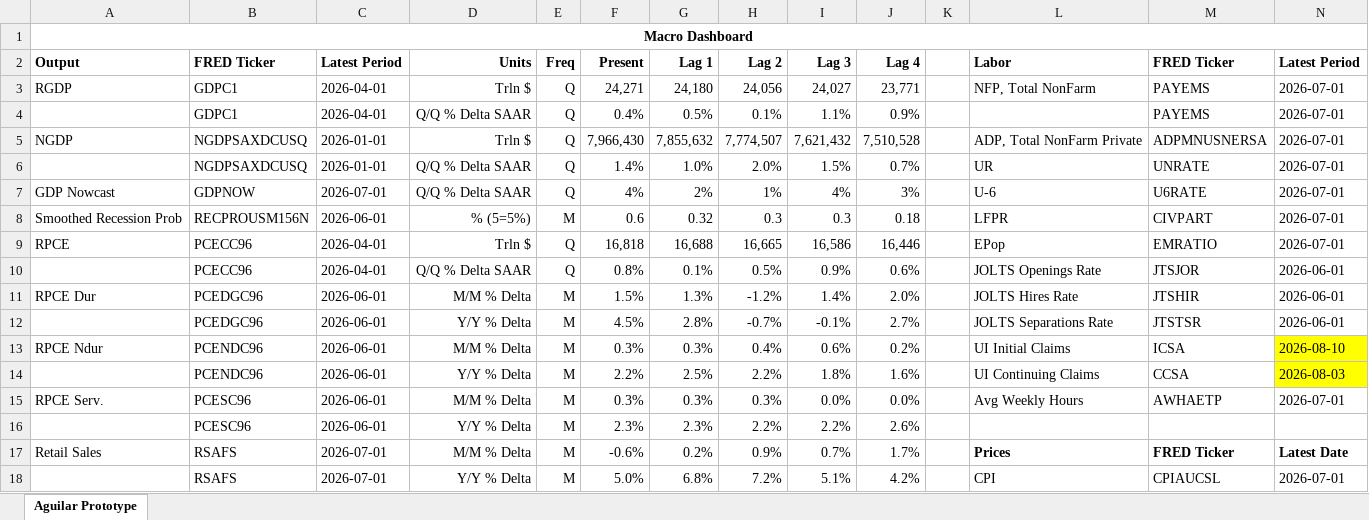
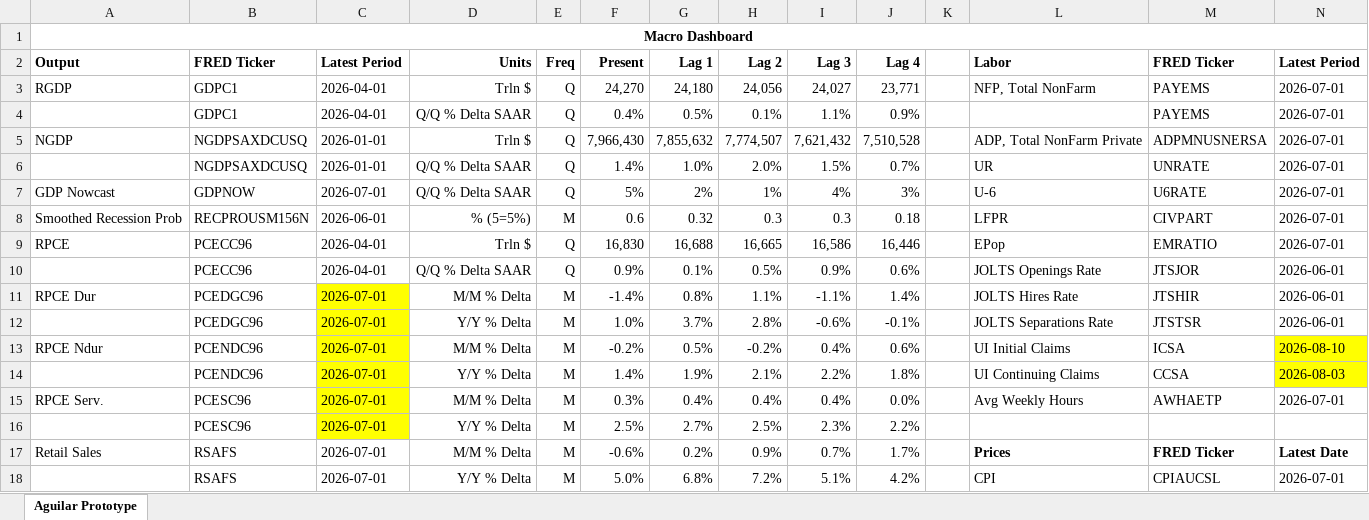
Before and after one commit to BlueMarginalist/MacroDashBoard, an Excel workbook: MacroDashboard Versions/Economic Dashboard V1-Template-UPDATE.xlsx, sheet Aguilar Prototype, drawn as a sheet; only a part is shown; values as stored, in another font and other column widths than the file's, no borders; removed rows and columns are numbered as before the commit, all else as after; rows hold the shown columns only; the diff covers the shown part only; the diff names each change by its address in the sheet, - before the commit and + after, or states it on an @@ line.

```diff
--- a/MacroDashboard Versions/Economic Dashboard V1-Template-UPDATE.xlsx (sheet Aguilar Prototype)
+++ b/MacroDashboard Versions/Economic Dashboard V1-Template-UPDATE.xlsx (sheet Aguilar Prototype)
-F3: 24,271
+F3: 24,270
-F7: 4%
+F7: 5%
-F9: 16,818
+F9: 16,830
-F10: 0.8%
+F10: 0.9%
-C11:C15: 2026-06-01
+C11:C15: 2026-07-01
-C11:C15 fill: none
+C11:C15 fill: #FFFF00
-F11: 1.5%
+F11: -1.4%
-G11: 1.3%
+G11: 0.8%
-H11: -1.2%
+H11: 1.1%
-I11: 1.4%
+I11: -1.1%
-J11: 2.0%
+J11: 1.4%
-F12: 4.5%
+F12: 1.0%
-G12: 2.8%
+G12: 3.7%
-H12: -0.7%
+H12: 2.8%
-I12: -0.1%
+I12: -0.6%
-J12: 2.7%
+J12: -0.1%
-F13: 0.3%
+F13: -0.2%
-G13: 0.3%
+G13: 0.5%
-H13: 0.4%
+H13: -0.2%
-I13: 0.6%
+I13: 0.4%
-J13: 0.2%
+J13: 0.6%
-F14: 2.2%
+F14: 1.4%
-G14: 2.5%
+G14: 1.9%
-H14: 2.2%
+H14: 2.1%
-I14: 1.8%
+I14: 2.2%
-J14: 1.6%
+J14: 1.8%
-G15: 0.3%
+G15: 0.4%
-H15: 0.3%
+H15: 0.4%
-I15: 0.0%
+I15: 0.4%
-row 16:  | PCESC96 | 2026-06-01 | Y/Y % Delta | M | 2.3% | 2.3% | 2.2% | 2.2% | 2.6%
+row 16:  | PCESC96 | 2026-07-01 | Y/Y % Delta | M | 2.5% | 2.7% | 2.5% | 2.3% | 2.2%
```
Also changed, not shown: 2 added rows, 2 removed rows, 96 edited cells and cell formats elsewhere in this sheet, 9 other files.
